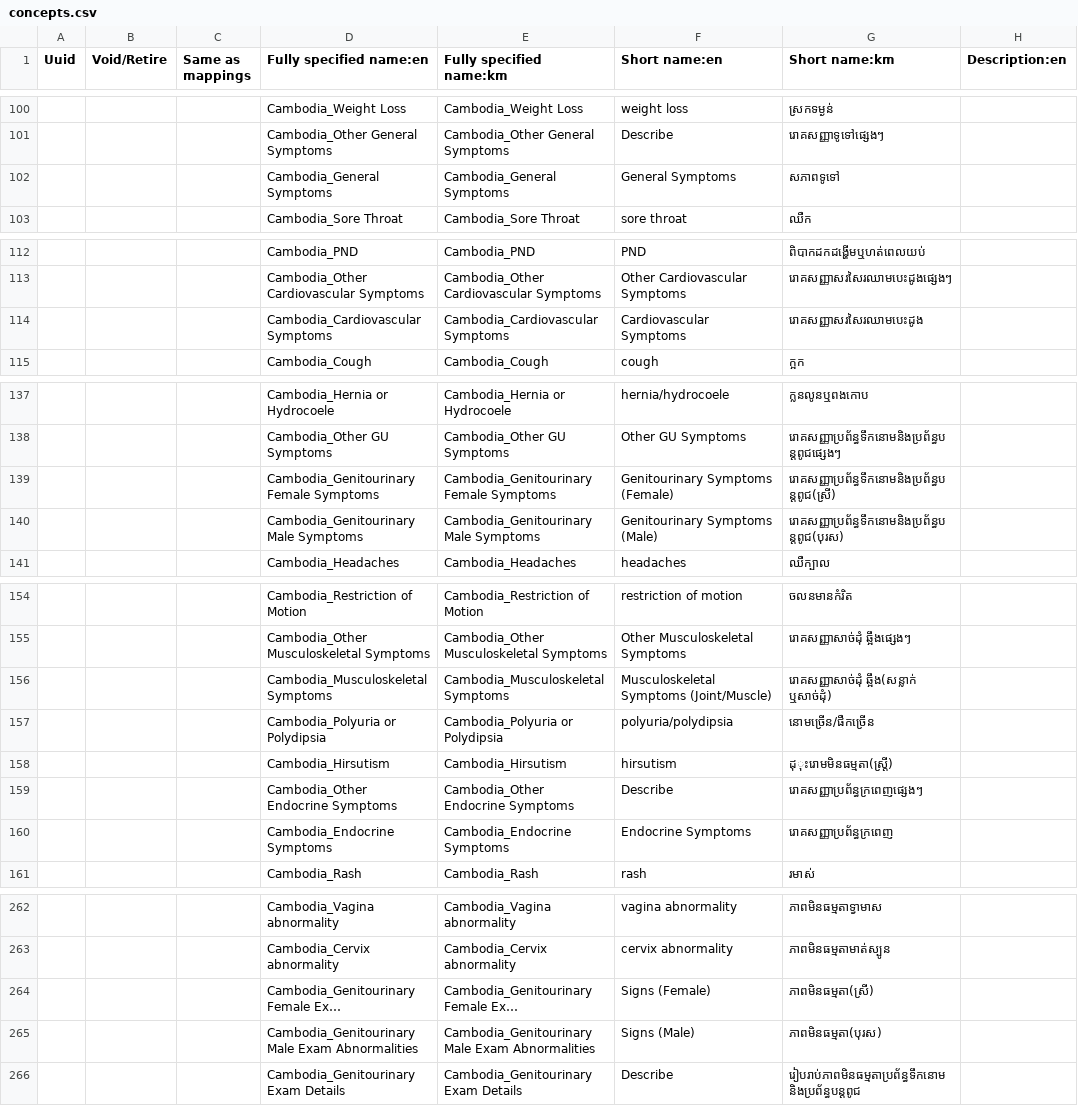
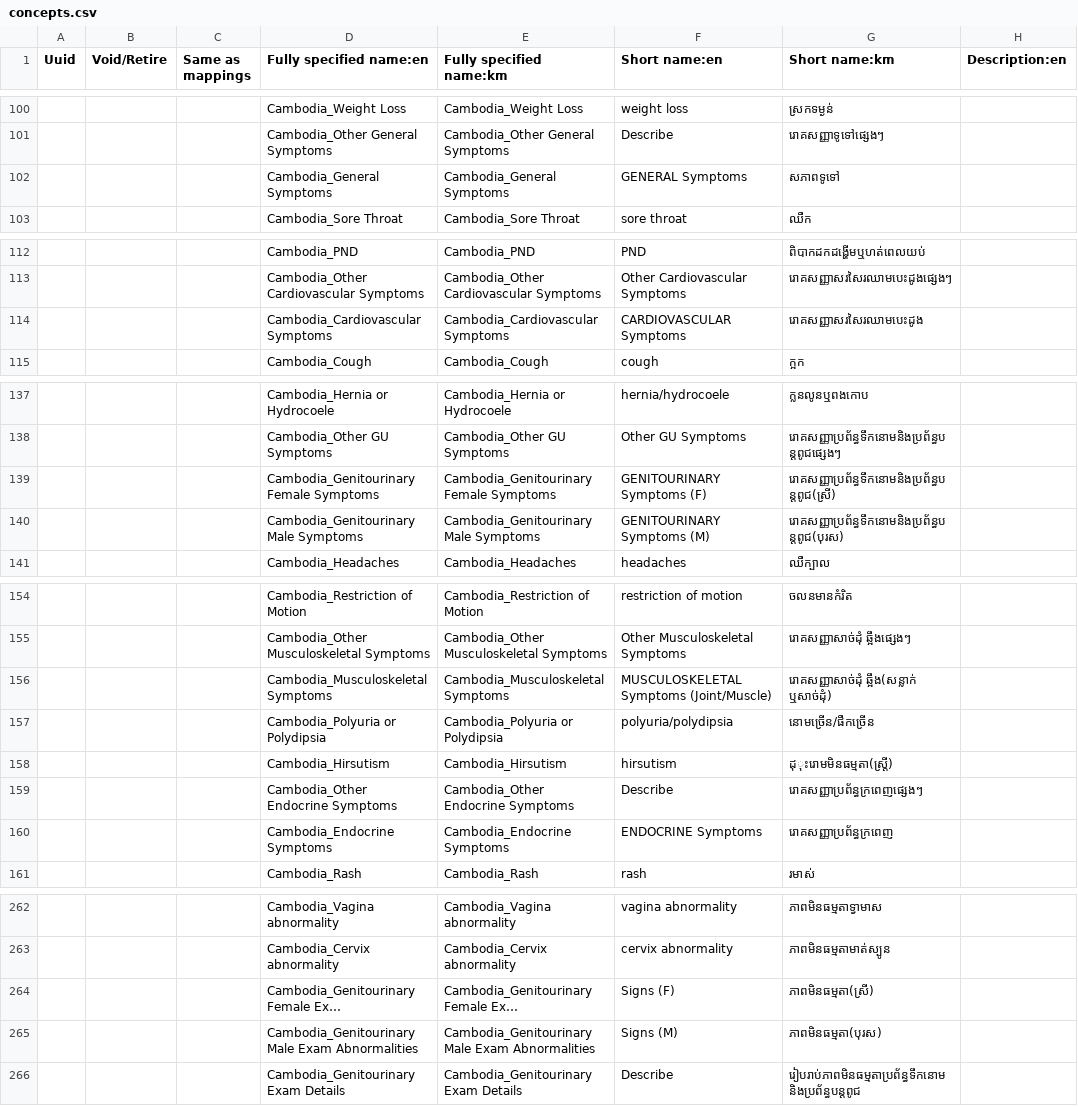
Before and after one commit to mekomsolutions/openmrs-config-cambodia, a CSV file: configuration/concepts/concepts.csv, drawn as a sheet; only a part is shown, gaps mark what is left out; long unchanged cells end in …; the diff covers the shown part only; the diff names each change by its address in the sheet, - before the commit and + after, or states it on an @@ line.

Commit message:
TLC-55: Remove Conslite form, Capitalize section identifiers
	modified:   configuration/concepts/activate_forms.csv
	modified:   configuration/concepts/concepts.csv
	deleted:    configuration/concepts/conslite_form.csv
	modified:   configuration/concepts/consultation_form.csv

```diff
--- a/configuration/concepts/concepts.csv
+++ b/configuration/concepts/concepts.csv
-F102 (Short name:en): General Symptoms
+F102 (Short name:en): GENERAL Symptoms
-F114 (Short name:en): Cardiovascular Symptoms
+F114 (Short name:en): CARDIOVASCULAR Symptoms
-F139 (Short name:en): Genitourinary Symptoms (Female)
+F139 (Short name:en): GENITOURINARY Symptoms (F)
-F140 (Short name:en): Genitourinary Symptoms (Male)
+F140 (Short name:en): GENITOURINARY Symptoms (M)
-F156 (Short name:en): Musculoskeletal Symptoms (Joint/Muscle)
+F156 (Short name:en): MUSCULOSKELETAL Symptoms (Joint/Muscle)
-F160 (Short name:en): Endocrine Symptoms
+F160 (Short name:en): ENDOCRINE Symptoms
-F264 (Short name:en): Signs (Female)
+F264 (Short name:en): Signs (F)
-F265 (Short name:en): Signs (Male)
+F265 (Short name:en): Signs (M)
```
Also changed, not shown: 6 edited cells elsewhere in this file, configuration/concepts/activate_forms.csv, configuration/concepts/consultation_form.csv, 1 other file.
